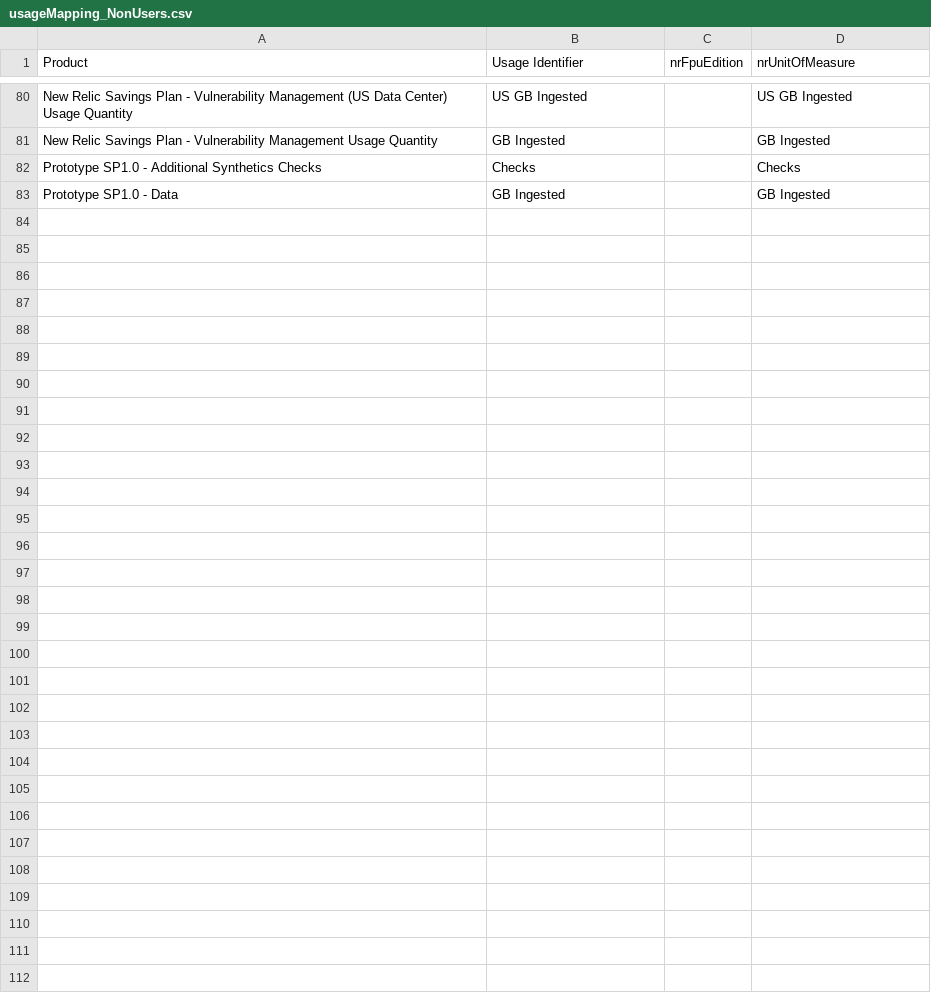
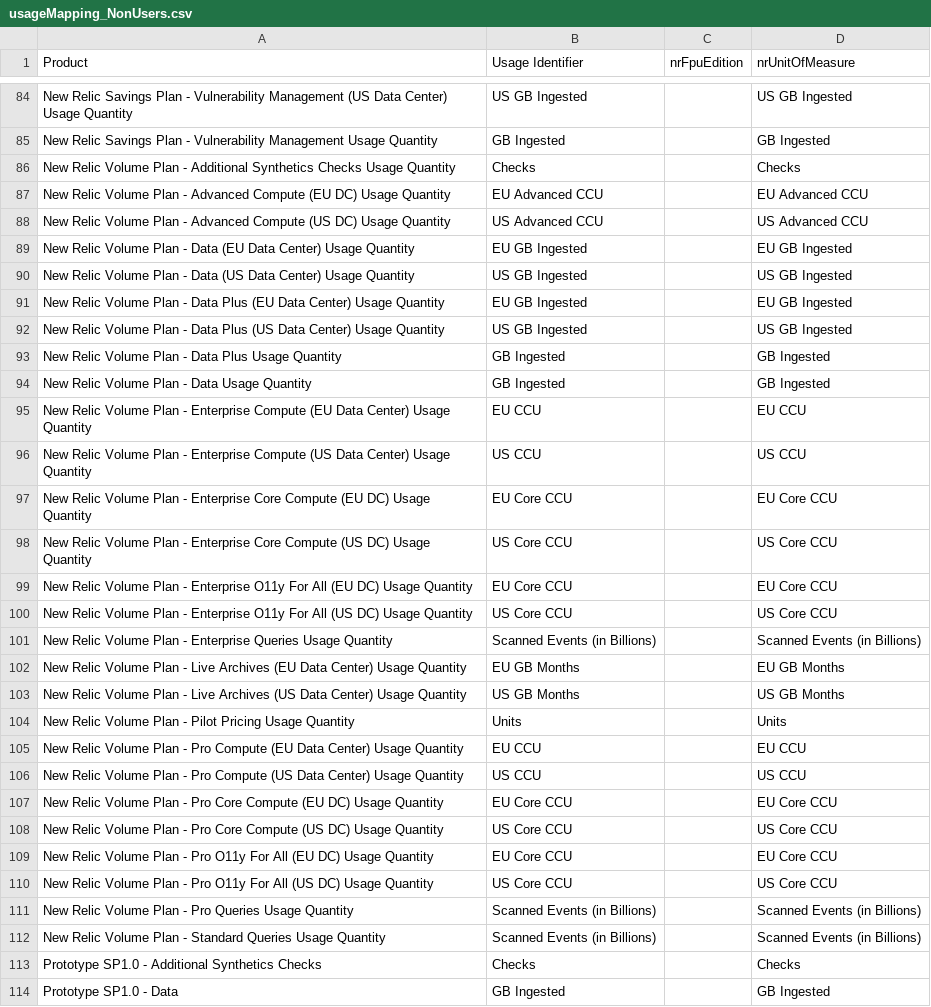
Before and after one commit to nr-vamsi/bp_testing, a CSV file: BP_Testing_FrontEnd_Application/csv/usageMapping_NonUsers.csv, drawn as a sheet; only a part is shown, gaps mark what is left out; the diff covers the shown part only.

Commit message:
Volume plan changes.

```diff
--- a/BP_Testing_FrontEnd_Application/csv/usageMapping_NonUsers.csv
+++ b/BP_Testing_FrontEnd_Application/csv/usageMapping_NonUsers.csv
@@ -81,2 +85,29 @@ New Relic Savings Plan - Vulnerability Management (US Data Center) Usage Quantit
 New Relic Savings Plan - Vulnerability Management Usage Quantity,GB Ingested,,GB Ingested
+New Relic Volume Plan - Additional Synthetics Checks Usage Quantity,Checks,,Checks
+New Relic Volume Plan - Advanced Compute (EU DC) Usage Quantity,EU Advanced CCU,,EU Advanced CCU
+New Relic Volume Plan - Advanced Compute (US DC) Usage Quantity,US Advanced CCU,,US Advanced CCU
+New Relic Volume Plan - Data (EU Data Center) Usage Quantity,EU GB Ingested,,EU GB Ingested
+New Relic Volume Plan - Data (US Data Center) Usage Quantity,US GB Ingested,,US GB Ingested
+New Relic Volume Plan - Data Plus (EU Data Center) Usage Quantity,EU GB Ingested,,EU GB Ingested
+New Relic Volume Plan - Data Plus (US Data Center) Usage Quantity,US GB Ingested,,US GB Ingested
+New Relic Volume Plan - Data Plus Usage Quantity,GB Ingested,,GB Ingested
+New Relic Volume Plan - Data Usage Quantity,GB Ingested,,GB Ingested
+New Relic Volume Plan - Enterprise Compute (EU Data Center) Usage Quantity,EU CCU,,EU CCU
+New Relic Volume Plan - Enterprise Compute (US Data Center) Usage Quantity,US CCU,,US CCU
+New Relic Volume Plan - Enterprise Core Compute (EU DC) Usage Quantity,EU Core CCU,,EU Core CCU
+New Relic Volume Plan - Enterprise Core Compute (US DC) Usage Quantity,US Core CCU,,US Core CCU
+New Relic Volume Plan - Enterprise O11y For All (EU DC) Usage Quantity,EU Core CCU,,EU Core CCU
+New Relic Volume Plan - Enterprise O11y For All (US DC) Usage Quantity,US Core CCU,,US Core CCU
+New Relic Volume Plan - Enterprise Queries Usage Quantity,Scanned Events (in Billions),,Scanned Events (in Billions)
+New Relic Volume Plan - Live Archives (EU Data Center) Usage Quantity,EU GB Months,,EU GB Months
+New Relic Volume Plan - Live Archives (US Data Center) Usage Quantity,US GB Months,,US GB Months
+New Relic Volume Plan - Pilot Pricing Usage Quantity,Units,,Units
+New Relic Volume Plan - Pro Compute (EU Data Center) Usage Quantity,EU CCU,,EU CCU
+New Relic Volume Plan - Pro Compute (US Data Center) Usage Quantity,US CCU,,US CCU
+New Relic Volume Plan - Pro Core Compute (EU DC) Usage Quantity,EU Core CCU,,EU Core CCU
+New Relic Volume Plan - Pro Core Compute (US DC) Usage Quantity,US Core CCU,,US Core CCU
+New Relic Volume Plan - Pro O11y For All (EU DC) Usage Quantity,EU Core CCU,,EU Core CCU
+New Relic Volume Plan - Pro O11y For All (US DC) Usage Quantity,US Core CCU,,US Core CCU
+New Relic Volume Plan - Pro Queries Usage Quantity,Scanned Events (in Billions),,Scanned Events (in Billions)
+New Relic Volume Plan - Standard Queries Usage Quantity,Scanned Events (in Billions),,Scanned Events (in Billions)
 Prototype SP1.0 - Additional Synthetics Checks,Checks,,Checks
```
Also changed, not shown: 4 added rows elsewhere in this file, BP_Testing_FrontEnd_Application/csv/usageMapping_Users.csv, 1 other file.
